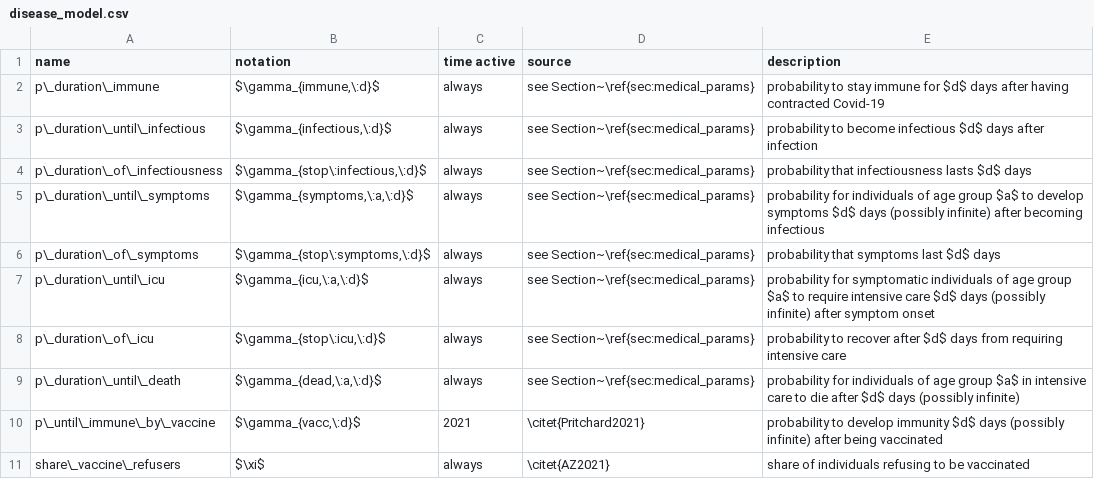
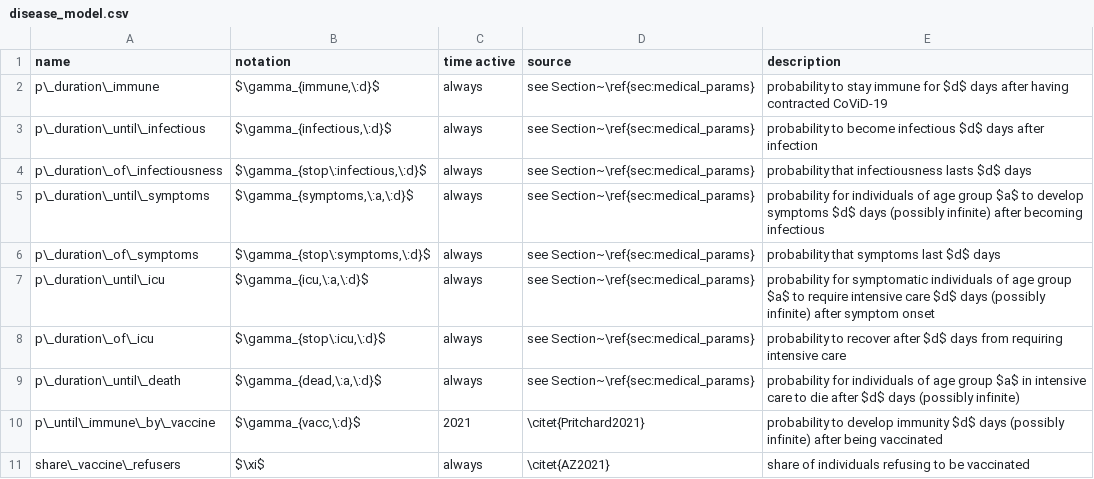
Before and after one commit to covid-19-impact-lab/sid-paper, a CSV file: src/parameter_tables/csv/disease_model.csv, drawn as a sheet.

```diff
--- a/src/parameter_tables/csv/disease_model.csv
+++ b/src/parameter_tables/csv/disease_model.csv
@@ -1,3 +1,3 @@
 name,notation,time active,source,description
-p\_duration\_immune,"$\gamma_{immune,\:d}$",always,see Section~\ref{sec:medical_params},probability to stay immune for $d$ days after having contracted Covid-19
+p\_duration\_immune,"$\gamma_{immune,\:d}$",always,see Section~\ref{sec:medical_params},probability to stay immune for $d$ days after having contracted CoViD-19
 p\_duration\_until\_infectious,"$\gamma_{infectious,\:d}$",always,see Section~\ref{sec:medical_params},probability to become infectious $d$ days after infection
```
Also changed, not shown: 4 other files.
